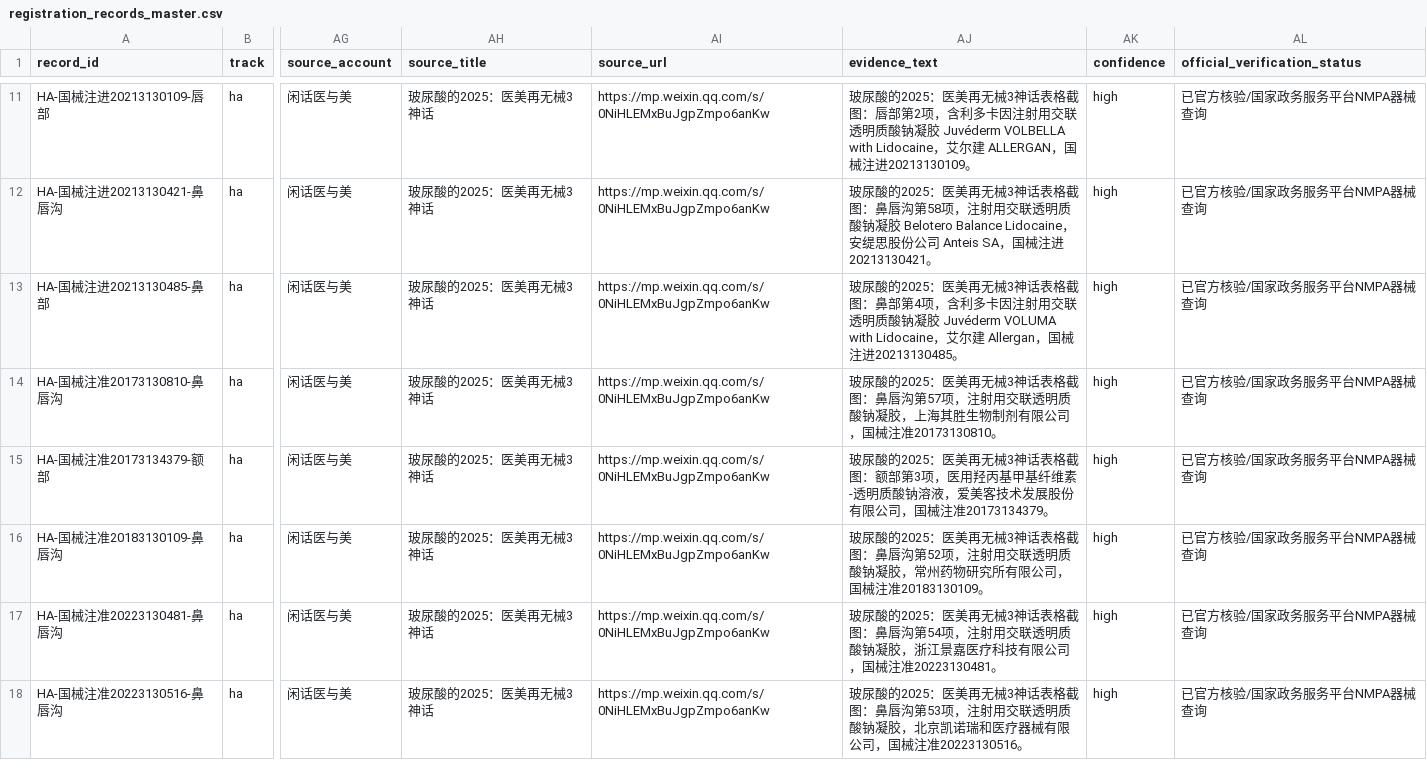
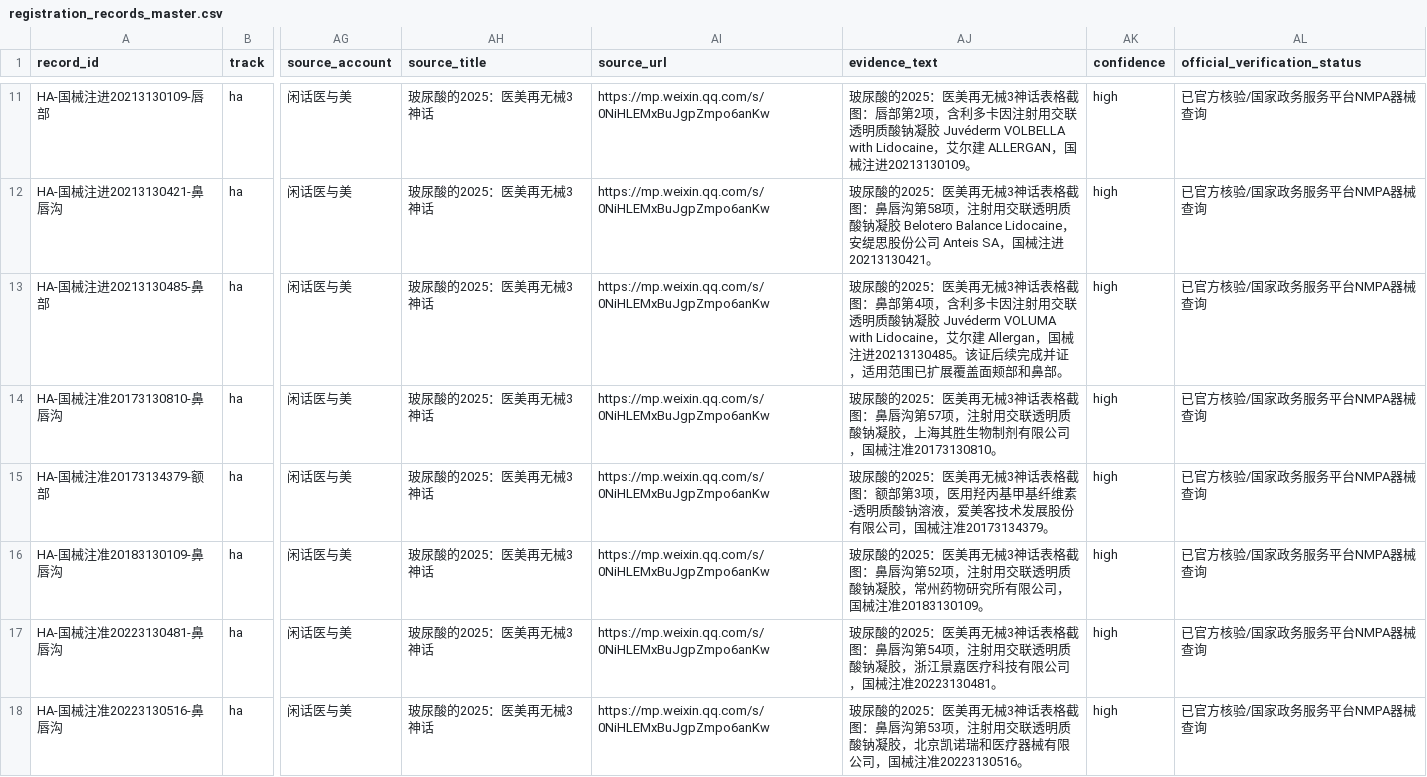
Before and after one commit to Yiseut/Registration, a CSV file: data/registration_records_master.csv, drawn as a sheet; only a part is shown, gaps mark what is left out; the diff covers the shown part only; the diff names each change by its address in the sheet, - before the commit and + after, or states it on an @@ line.

```diff
--- a/data/registration_records_master.csv
+++ b/data/registration_records_master.csv
-AJ13 (evidence_text): …注进20213130485。
+AJ13 (evidence_text): …注进20213130485。该证后续完成并证，适用范围已扩展覆盖面颊部和鼻部。
```
Also changed, not shown: 6 edited cells elsewhere in this file, 4 other files.
